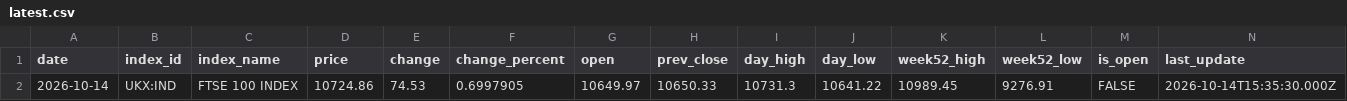
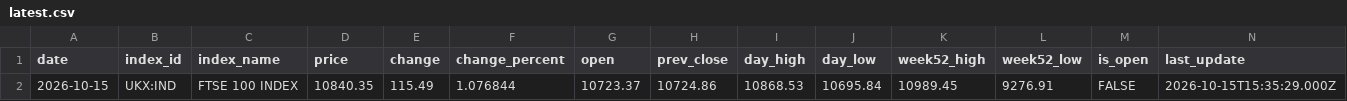
Before and after one commit to compound-lab/data, a CSV file: published/data/datasets/b_ukx/latest.csv, drawn as a sheet; only a part is shown; removed rows and columns are numbered as before the commit, all else as after; rows hold the shown columns only; the diff names each change by its address in the sheet, - before the commit and + after, or states it on an @@ line.

```diff
--- a/published/data/datasets/b_ukx/latest.csv
+++ b/published/data/datasets/b_ukx/latest.csv
-row 2: 2026-10-14 | UKX:IND | FTSE 100 INDEX | 10724.86 | 74.53 | 0.6997905 | 10649.97 | 10650.33 | 10731.3 | 10641.22 | 10989.45 | 9276.91 | FALSE | 2026-10-14T15:35:30.000Z
+row 2: 2026-10-15 | UKX:IND | FTSE 100 INDEX | 10840.35 | 115.49 | 1.076844 | 10723.37 | 10724.86 | 10868.53 | 10695.84 | 10989.45 | 9276.91 | FALSE | 2026-10-15T15:35:29.000Z
```
Also changed, not shown: published/data/datasets/index_breadth/latest.csv, published/data/datasets/index_headlines/etf_latest.csv, 26 other files.
